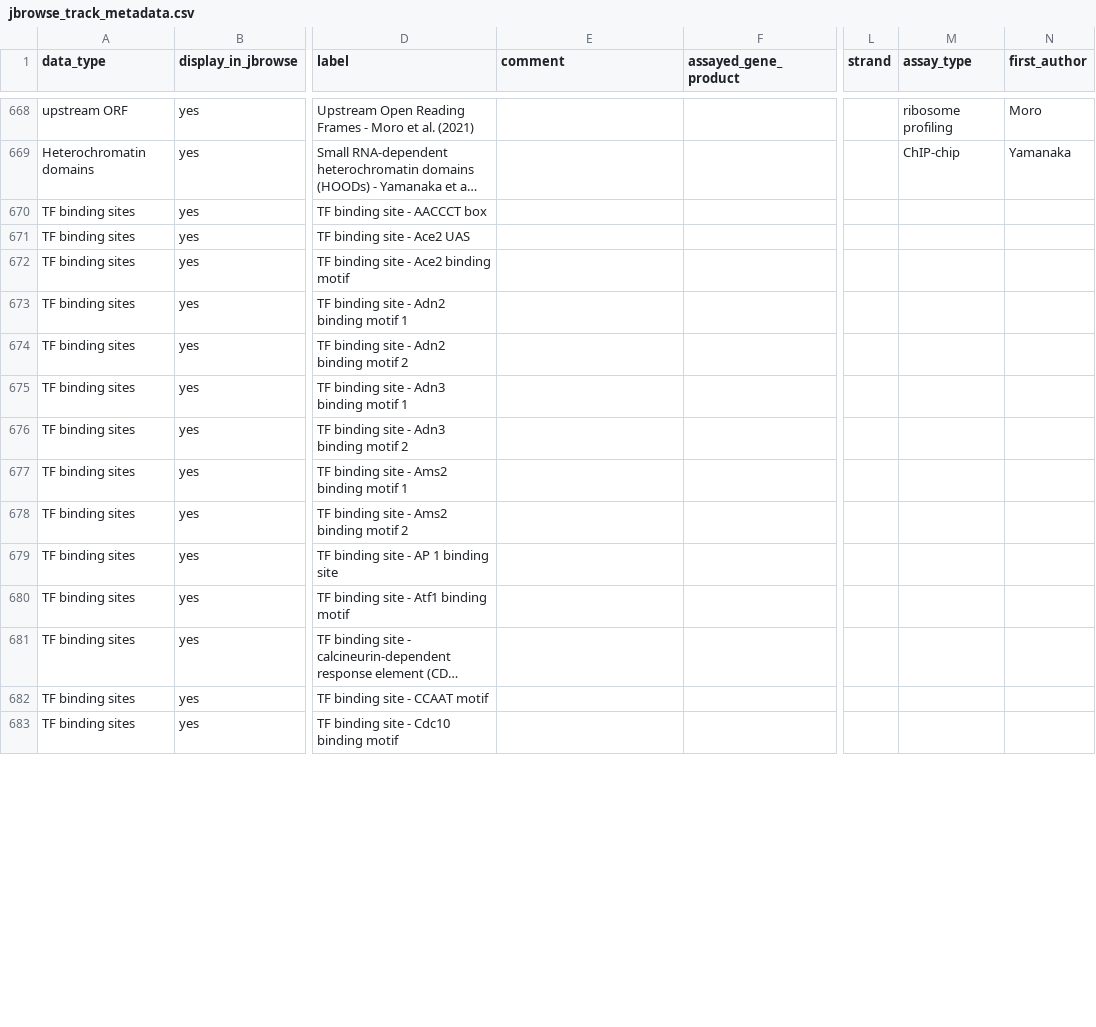
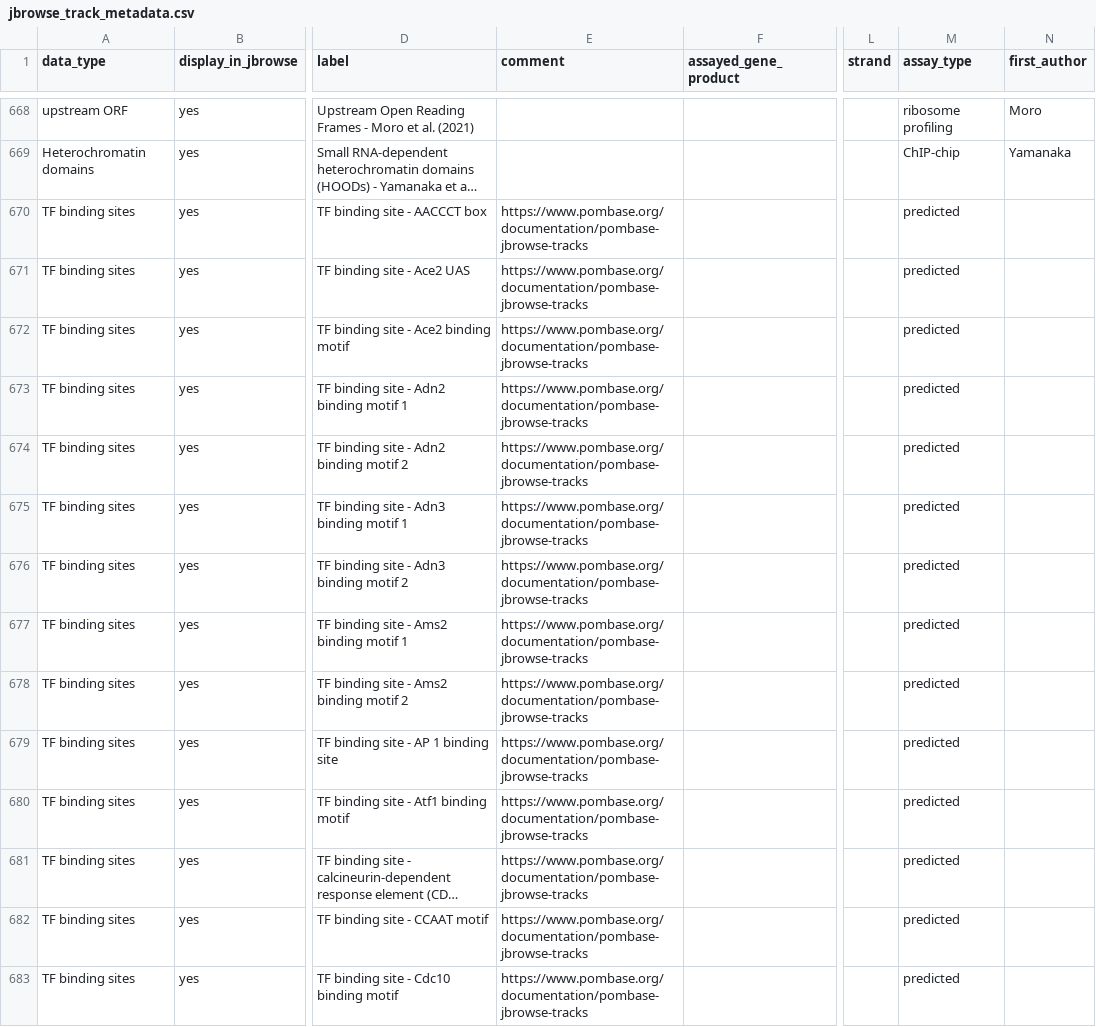
Before and after one commit to pombase/pombase-config, a CSV file: website/jbrowse_track_metadata.csv, drawn as a sheet; only a part is shown, gaps mark what is left out; long unchanged cells end in …; the diff covers the shown part only; the diff names each change by its address in the sheet, - before the commit and + after, or states it on an @@ line.

Commit message:
Add more metadata for TF tracks
Refs pombase/website#2533

```diff
--- a/website/jbrowse_track_metadata.csv
+++ b/website/jbrowse_track_metadata.csv
-E670:E683 (comment): (empty)
+E670:E683 (comment): https://www.pombase.org/documentation/pombase-jbrowse-tracks
-M670:M683 (assay_type): (empty)
+M670:M683 (assay_type): predicted
```
Also changed, not shown: 122 edited cells elsewhere in this file.
